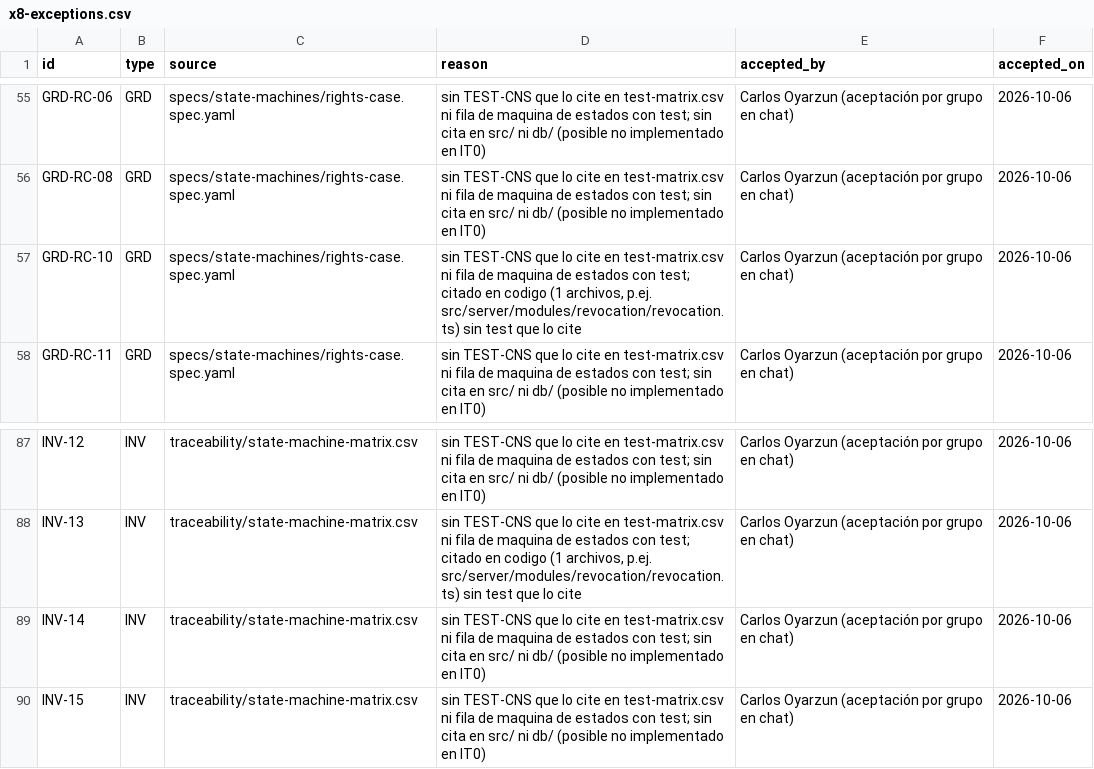
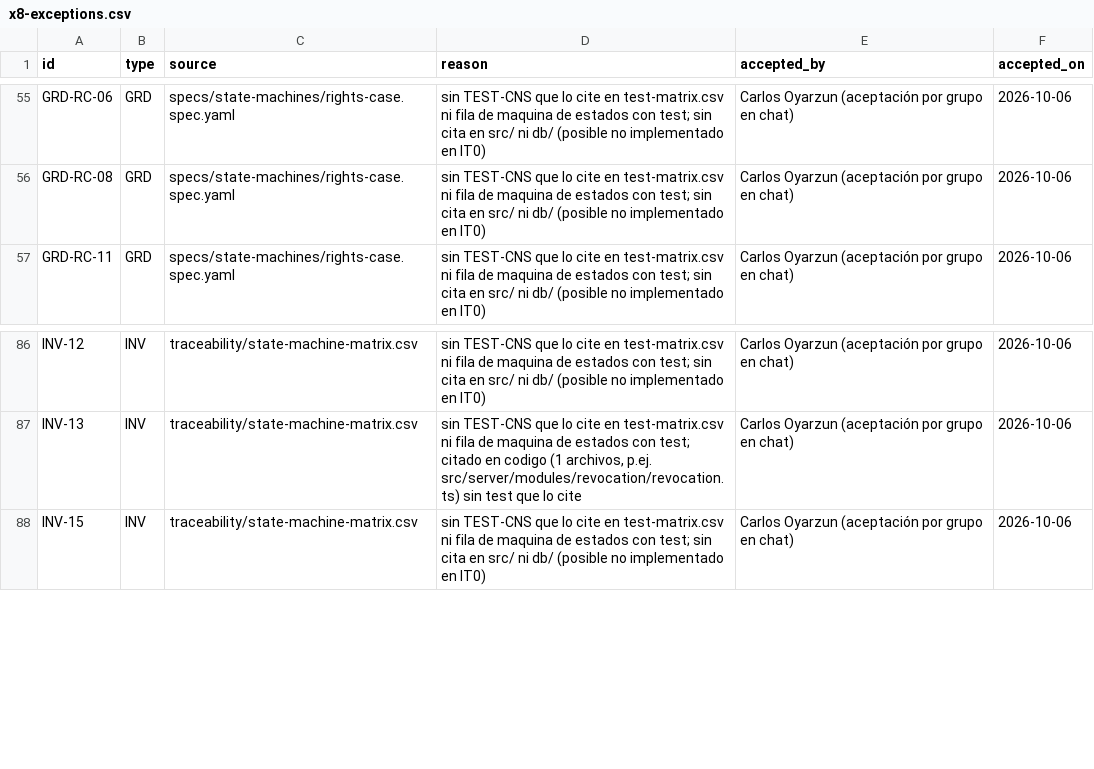
Before and after one commit to carlosoyarzun/betaconsent, a CSV file: traceability/x8-exceptions.csv, drawn as a sheet; only a part is shown, gaps mark what is left out; the diff names each change by its address in the sheet, - before the commit and + after, or states it on an @@ line.

```diff
--- a/traceability/x8-exceptions.csv
+++ b/traceability/x8-exceptions.csv
-row 57: GRD-RC-10 | GRD | specs/state-machines/rights-case.spec.yaml | sin TEST-CNS que lo cite en test-matrix.csv ni fila de maquina de estados con test; citado en codigo (1 archivos, p.ej. src/server/modules/revocation/revocation.ts) sin test que lo cite | Carlos Oyarzun (aceptación por grupo en chat) | 2026-10-06
-row 89: INV-14 | INV | traceability/state-machine-matrix.csv | sin TEST-CNS que lo cite en test-matrix.csv ni fila de maquina de estados con test; sin cita en src/ ni db/ (posible no implementado en IT0) | Carlos Oyarzun (aceptación por grupo en chat) | 2026-10-06
```
Also changed, not shown: traceability/requirements-trace-matrix.csv, traceability/test-matrix.csv.
